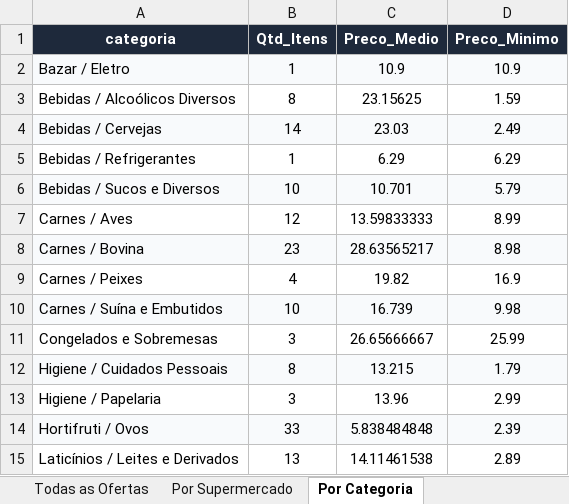
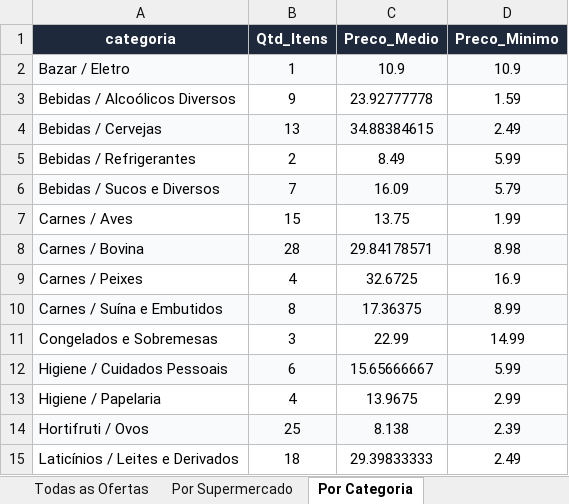
Before and after one commit to AVerz26/Weekly-Flyers-Scraper, an Excel workbook: docs/data/latest_results.xlsx, sheet Por Categoria, drawn as a sheet; only a part is shown; values as stored, in another font and other column widths than the file's, no borders; the diff covers the shown part only; the diff names each change by its address in the sheet, - before the commit and + after, or states it on an @@ line.

```diff
--- a/docs/data/latest_results.xlsx (sheet Por Categoria)
+++ b/docs/data/latest_results.xlsx (sheet Por Categoria)
-B3 (Qtd_Itens): 8
+B3 (Qtd_Itens): 9
-C3 (Preco_Medio): 23.15625
+C3 (Preco_Medio): 23.92777778
-B4 (Qtd_Itens): 14
+B4 (Qtd_Itens): 13
-C4 (Preco_Medio): 23.03
+C4 (Preco_Medio): 34.88384615
-B5 (Qtd_Itens): 1
+B5 (Qtd_Itens): 2
-C5 (Preco_Medio): 6.29
+C5 (Preco_Medio): 8.49
-D5 (Preco_Minimo): 6.29
+D5 (Preco_Minimo): 5.99
-B6 (Qtd_Itens): 10
+B6 (Qtd_Itens): 7
-C6 (Preco_Medio): 10.701
+C6 (Preco_Medio): 16.09
-B7 (Qtd_Itens): 12
+B7 (Qtd_Itens): 15
-C7 (Preco_Medio): 13.59833333
+C7 (Preco_Medio): 13.75
-D7 (Preco_Minimo): 8.99
+D7 (Preco_Minimo): 1.99
-B8 (Qtd_Itens): 23
+B8 (Qtd_Itens): 28
-C8 (Preco_Medio): 28.63565217
+C8 (Preco_Medio): 29.84178571
-C9 (Preco_Medio): 19.82
+C9 (Preco_Medio): 32.6725
-B10 (Qtd_Itens): 10
+B10 (Qtd_Itens): 8
-C10 (Preco_Medio): 16.739
+C10 (Preco_Medio): 17.36375
-D10 (Preco_Minimo): 9.98
+D10 (Preco_Minimo): 8.99
-C11 (Preco_Medio): 26.65666667
+C11 (Preco_Medio): 22.99
-D11 (Preco_Minimo): 25.99
+D11 (Preco_Minimo): 14.99
-B12 (Qtd_Itens): 8
+B12 (Qtd_Itens): 6
-C12 (Preco_Medio): 13.215
+C12 (Preco_Medio): 15.65666667
-D12 (Preco_Minimo): 1.79
+D12 (Preco_Minimo): 5.99
-B13 (Qtd_Itens): 3
+B13 (Qtd_Itens): 4
-C13 (Preco_Medio): 13.96
+C13 (Preco_Medio): 13.9675
-B14 (Qtd_Itens): 33
+B14 (Qtd_Itens): 25
-C14 (Preco_Medio): 5.838484848
+C14 (Preco_Medio): 8.138
-B15 (Qtd_Itens): 13
+B15 (Qtd_Itens): 18
-C15 (Preco_Medio): 14.11461538
+C15 (Preco_Medio): 29.39833333
-D15 (Preco_Minimo): 2.89
+D15 (Preco_Minimo): 2.49
```
Also changed, not shown: 32 edited cells elsewhere in this sheet, sheet Todas as Ofertas, sheet Por Supermercado, 6 other files.
